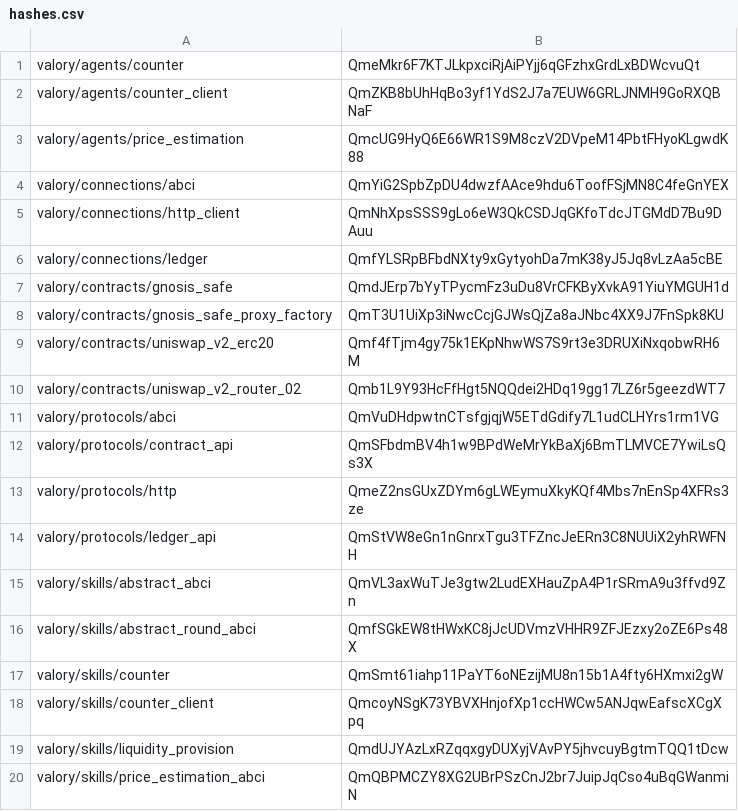
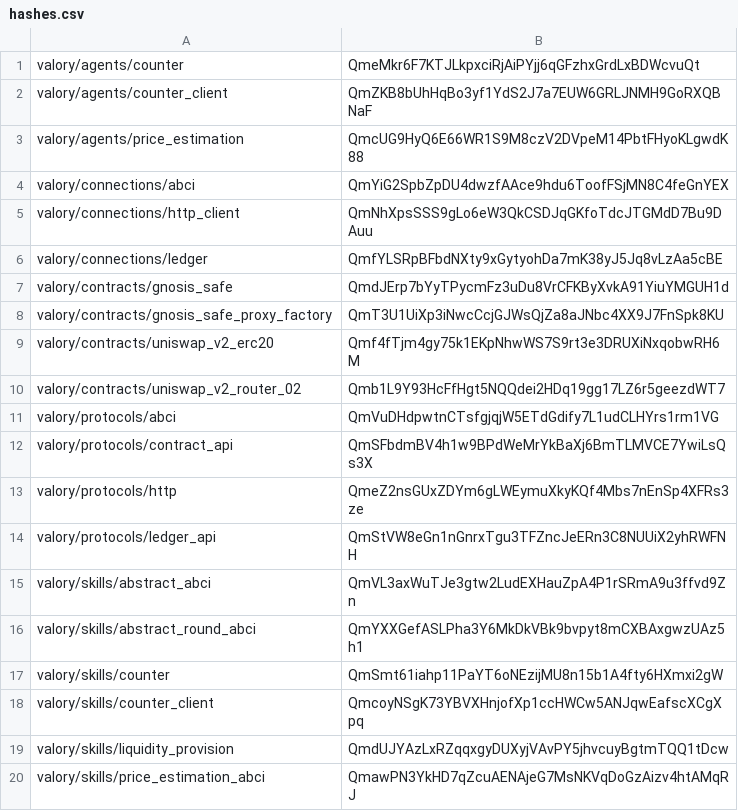
Before and after one commit to valory-xyz/open-autonomy, a CSV file: packages/hashes.csv, drawn as a sheet.

```diff
--- a/packages/hashes.csv
+++ b/packages/hashes.csv
@@ -15,3 +15,3 @@ valory/protocols/ledger_api,QmStVW8eGn1nGnrxTgu3TFZncJeERn3C8NUUiX2yhRWFNH
 valory/skills/abstract_abci,QmVL3axWuTJe3gtw2LudEXHauZpA4P1rSRmA9u3ffvd9Zn
-valory/skills/abstract_round_abci,QmfSGkEW8tHWxKC8jJcUDVmzVHHR9ZFJEzxy2oZE6Ps48X
+valory/skills/abstract_round_abci,QmYXXGefASLPha3Y6MkDkVBk9bvpyt8mCXBAxgwzUAz5h1
 valory/skills/counter,QmSmt61iahp11PaYT6oNEzijMU8n15b1A4fty6HXmxi2gW
@@ -19,2 +19,2 @@ valory/skills/counter_client,QmcoyNSgK73YBVXHnjofXp1ccHWCw5ANJqwEafscXCgXpq
 valory/skills/liquidity_provision,QmdUJYAzLxRZqqxgyDUXyjVAvPY5jhvcuyBgtmTQQ1tDcw
-valory/skills/price_estimation_abci,QmQBPMCZY8XG2UBrPSzCnJ2br7JuipJqCso4uBqGWanmiN
+valory/skills/price_estimation_abci,QmawPN3YkHD7qZcuAENAjeG7MsNKVqDoGzAizv4htAMqRJ
```
Also changed, not shown: 4 other files.
